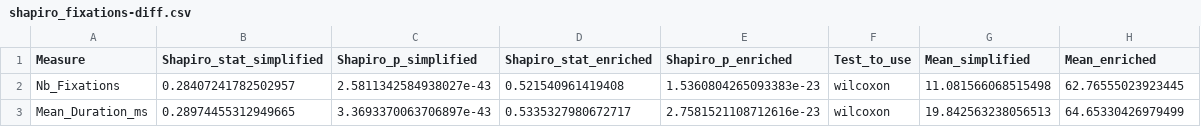
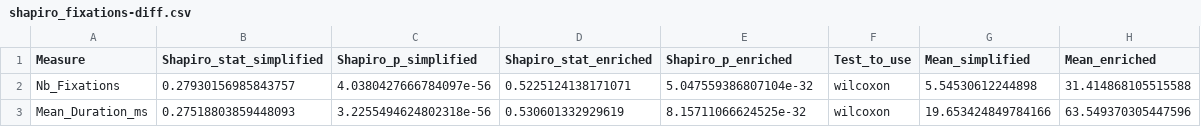
Before and after one commit to anais-mez/Eye-Tracking, a CSV file: data/stats/shapiro_fixations-diff.csv, drawn as a sheet.

```diff
--- a/data/stats/shapiro_fixations-diff.csv
+++ b/data/stats/shapiro_fixations-diff.csv
@@ -1,3 +1,3 @@
 Measure,Shapiro_stat_simplified,Shapiro_p_simplified,Shapiro_stat_enriched,Shapiro_p_enriched,Test_to_use,Mean_simplified,Mean_enriched
-Nb_Fixations,0.28407241782502957,2.5811342584938027e-43,0.521540961419408,1.5360804265093383e-23,wilcoxon,11.081566068515498,62.76555023923445
-Mean_Duration_ms,0.28974455312949665,3.3693370063706897e-43,0.5335327980672717,2.7581521108712616e-23,wilcoxon,19.842563238056513,64.65330426979499
+Nb_Fixations,0.27930156985843757,4.0380427666784097e-56,0.5225124138171071,5.047559386807104e-32,wilcoxon,5.54530612244898,31.414868105515588
+Mean_Duration_ms,0.27518803859448093,3.2255494624802318e-56,0.530601332929619,8.15711066624525e-32,wilcoxon,19.653424849784166,63.549370305447596
```
Also changed, not shown: data/stats/shapiro_dispersion-diff.csv, data/stats/shapiro_mean_speed-diff.csv, 18 other files.
